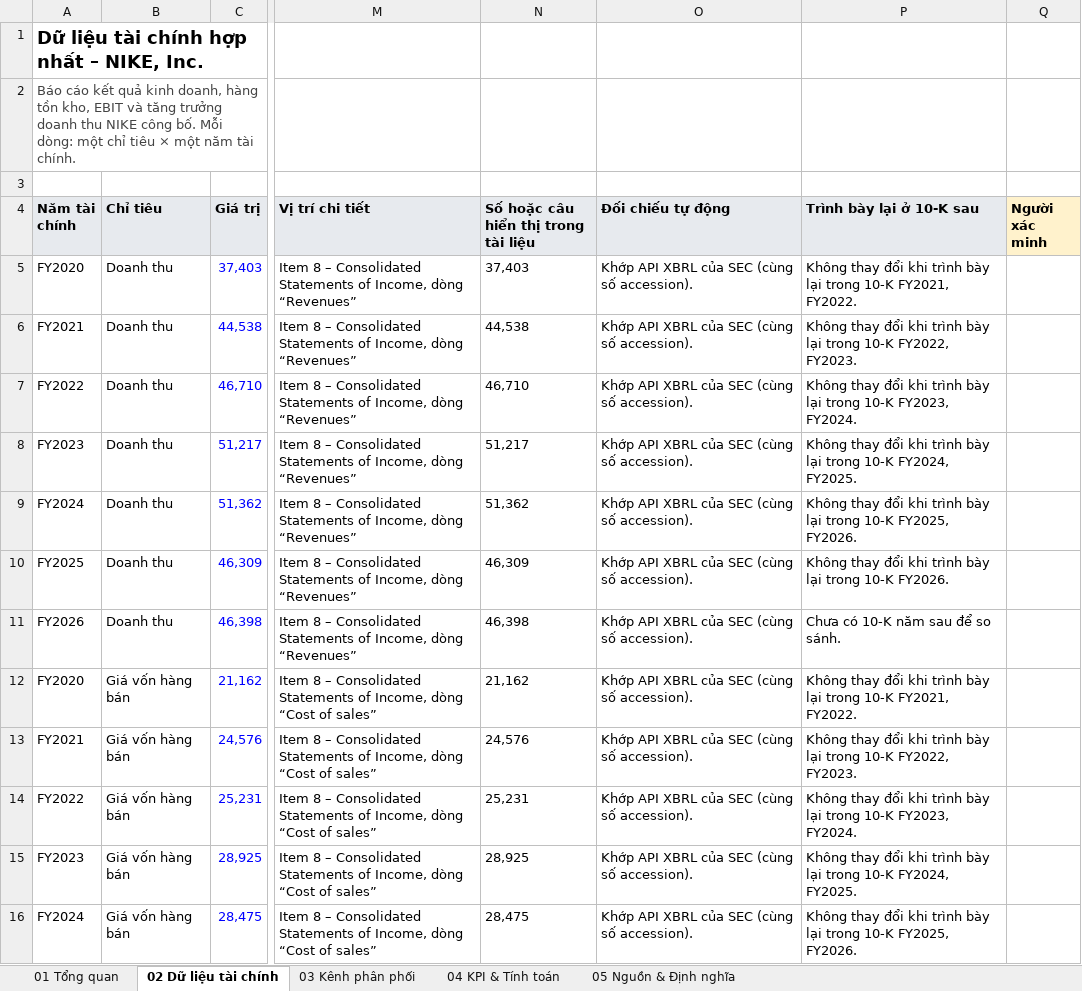
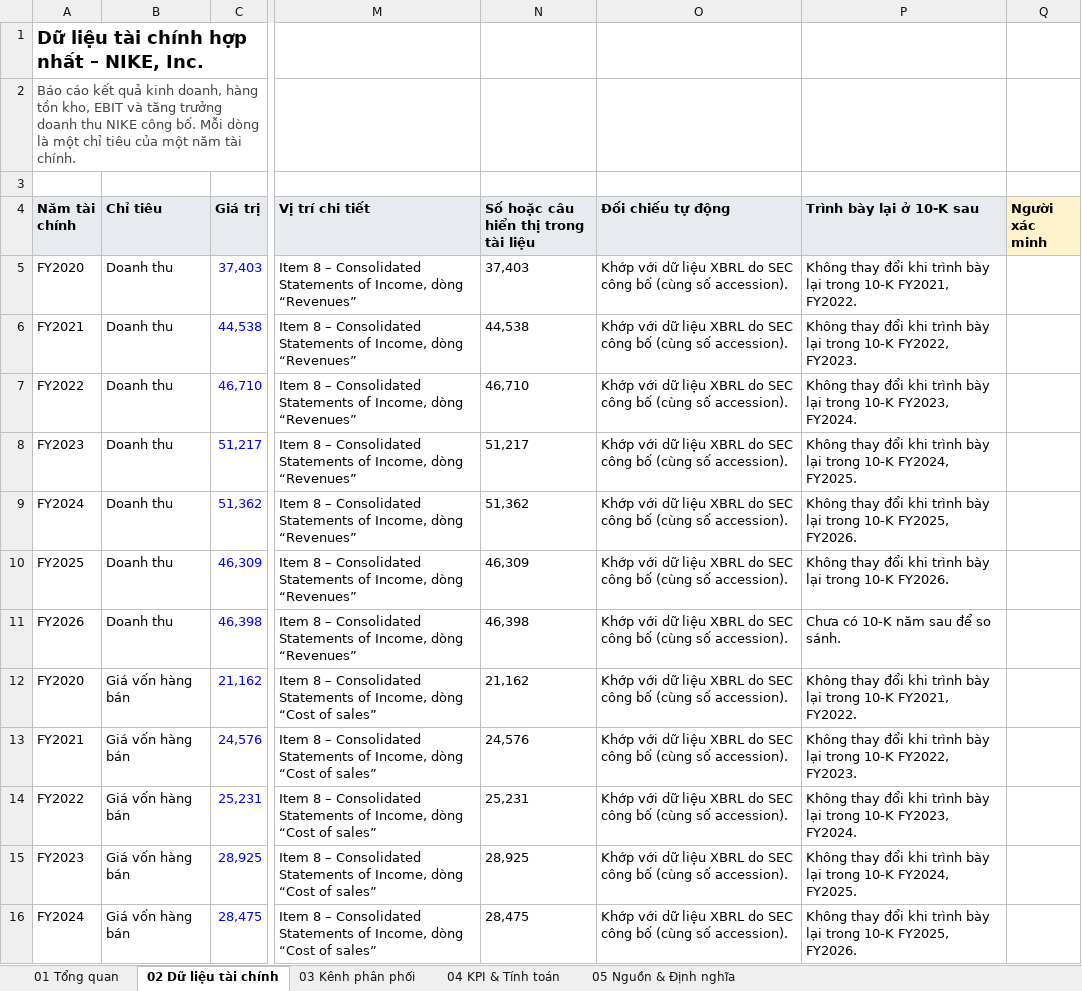
Before and after one commit to miurikyasakytg2006-dot/nike-financial-dashboard, an Excel workbook: handover/NIKE_Financial_Dataset_FY2020-2026.xlsx, sheet 02 Dữ liệu tài chính, drawn as a sheet; only a part is shown, gaps mark what is left out; values as stored, in another font and other column widths than the file's, no borders; conditional formats not drawn; the diff covers the shown part only; the diff names each change by its address in the sheet, - before the commit and + after, or states it on an @@ line.

```diff
--- a/handover/NIKE_Financial_Dataset_FY2020-2026.xlsx (sheet 02 Dữ liệu tài chính)
+++ b/handover/NIKE_Financial_Dataset_FY2020-2026.xlsx (sheet 02 Dữ liệu tài chính)
-A2 (Năm tài chính): …bố. Mỗi dòng: một chỉ tiêu × một năm…
+A2 (Năm tài chính): …bố. Mỗi dòng là một chỉ tiêu của một năm…
-O5:O16 (Đối chiếu tự động): Khớp API XBRL của SEC (cùng số…
+O5:O16 (Đối chiếu tự động): Khớp với dữ liệu XBRL do SEC công bố (cùng số…
```
Also changed, not shown: 79 edited cells elsewhere in this sheet, sheet 03 Kênh phân phối, sheet 05 Nguồn & Định nghĩa, sheet 01 Tổng quan, sheet 04 KPI & Tính toán, handover/NIKE_Dashboard_FY2020-2026.xlsx, 43 other files.
